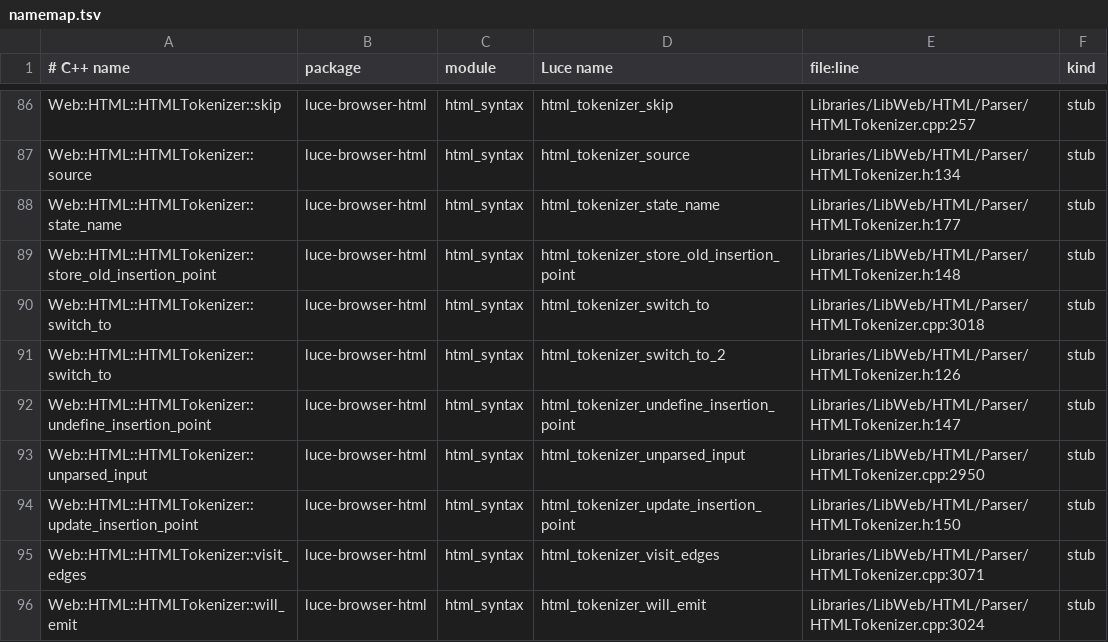
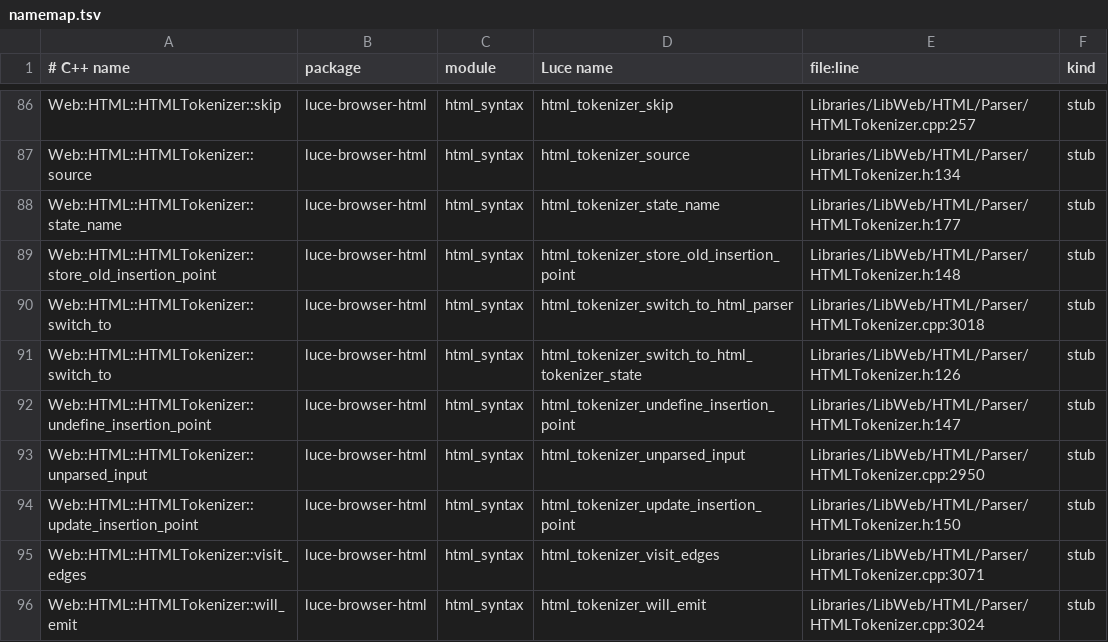
Before and after one commit to dymokomi/luce-browser-html, a TSV file: docs/namemap.tsv, drawn as a sheet; only a part is shown, gaps mark what is left out.

```diff
--- a/docs/namemap.tsv
+++ b/docs/namemap.tsv
@@ -89,4 +89,4 @@ Web::HTML::HTMLTokenizer::state_name	luce-browser-html	html_syntax	html_tokenize
 Web::HTML::HTMLTokenizer::store_old_insertion_point	luce-browser-html	html_syntax	html_tokenizer_store_old_insertion_point	Libraries/LibWeb/HTML/Parser/HTMLTokenizer.h:148	stub
-Web::HTML::HTMLTokenizer::switch_to	luce-browser-html	html_syntax	html_tokenizer_switch_to	Libraries/LibWeb/HTML/Parser/HTMLTokenizer.cpp:3018	stub
-Web::HTML::HTMLTokenizer::switch_to	luce-browser-html	html_syntax	html_tokenizer_switch_to_2	Libraries/LibWeb/HTML/Parser/HTMLTokenizer.h:126	stub
+Web::HTML::HTMLTokenizer::switch_to	luce-browser-html	html_syntax	html_tokenizer_switch_to_html_parser	Libraries/LibWeb/HTML/Parser/HTMLTokenizer.cpp:3018	stub
+Web::HTML::HTMLTokenizer::switch_to	luce-browser-html	html_syntax	html_tokenizer_switch_to_html_tokenizer_state	Libraries/LibWeb/HTML/Parser/HTMLTokenizer.h:126	stub
 Web::HTML::HTMLTokenizer::undefine_insertion_point	luce-browser-html	html_syntax	html_tokenizer_undefine_insertion_point	Libraries/LibWeb/HTML/Parser/HTMLTokenizer.h:147	stub
```
Also changed, not shown: 1 other file.
